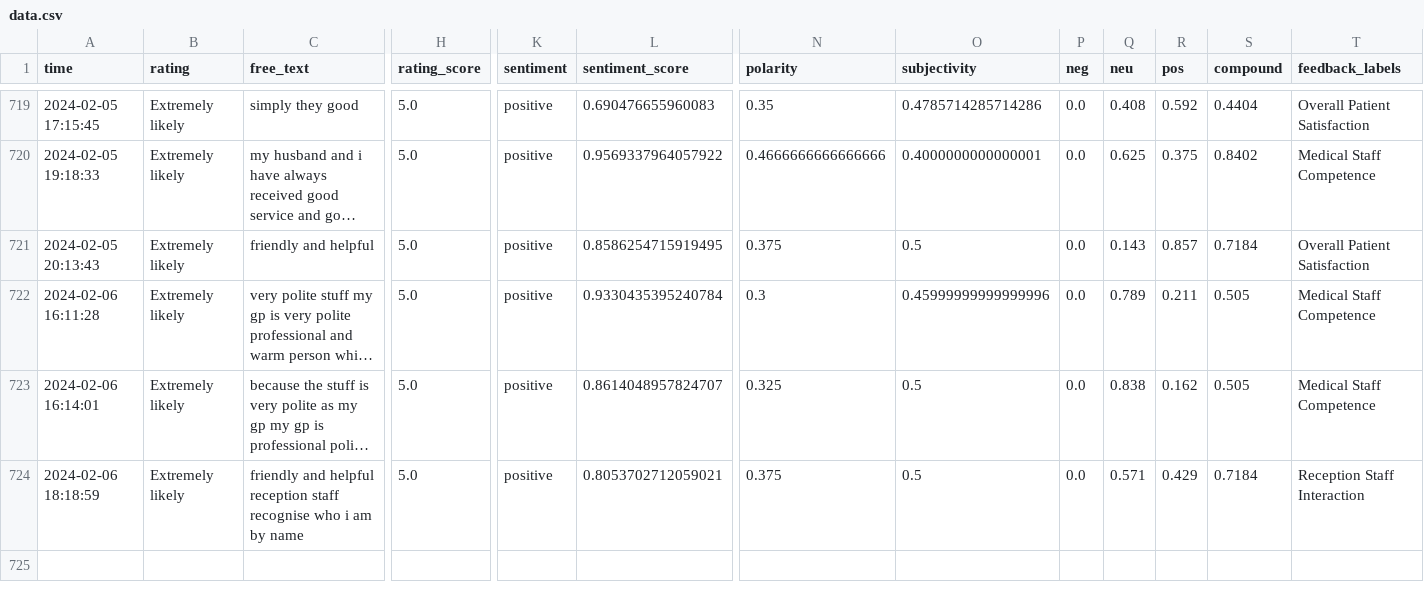
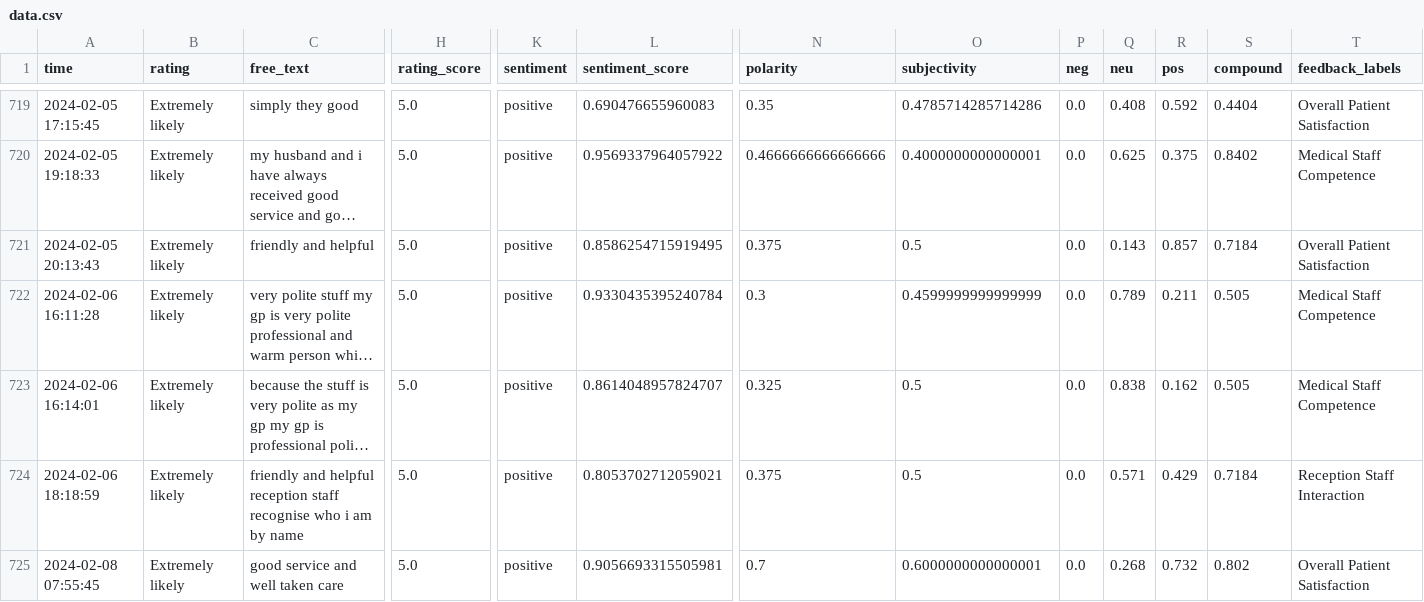
Before and after one commit to janduplessis883/friends-and-family-test-analysis, a CSV file: friendsfamilytest/data/data.csv, drawn as a sheet; only a part is shown, gaps mark what is left out; long unchanged cells end in …; rows hold the shown columns only; the diff names each change by its address in the sheet, - before the commit and + after, or states it on an @@ line.

```diff
--- a/friendsfamilytest/data/data.csv
+++ b/friendsfamilytest/data/data.csv
-O722 (subjectivity): 0.45999999999999996
+O722 (subjectivity): 0.4599999999999999
+row 725: 2024-02-08 07:55:45 | Extremely likely | good service and well taken care | 5.0 | positive | 0.9056693315505981 | 0.7 | 0.6000000000000001 | 0.0 | 0.268 | 0.732 | 0.802 | Overall Patient Satisfaction
```
Also changed, not shown: 1 other file.
